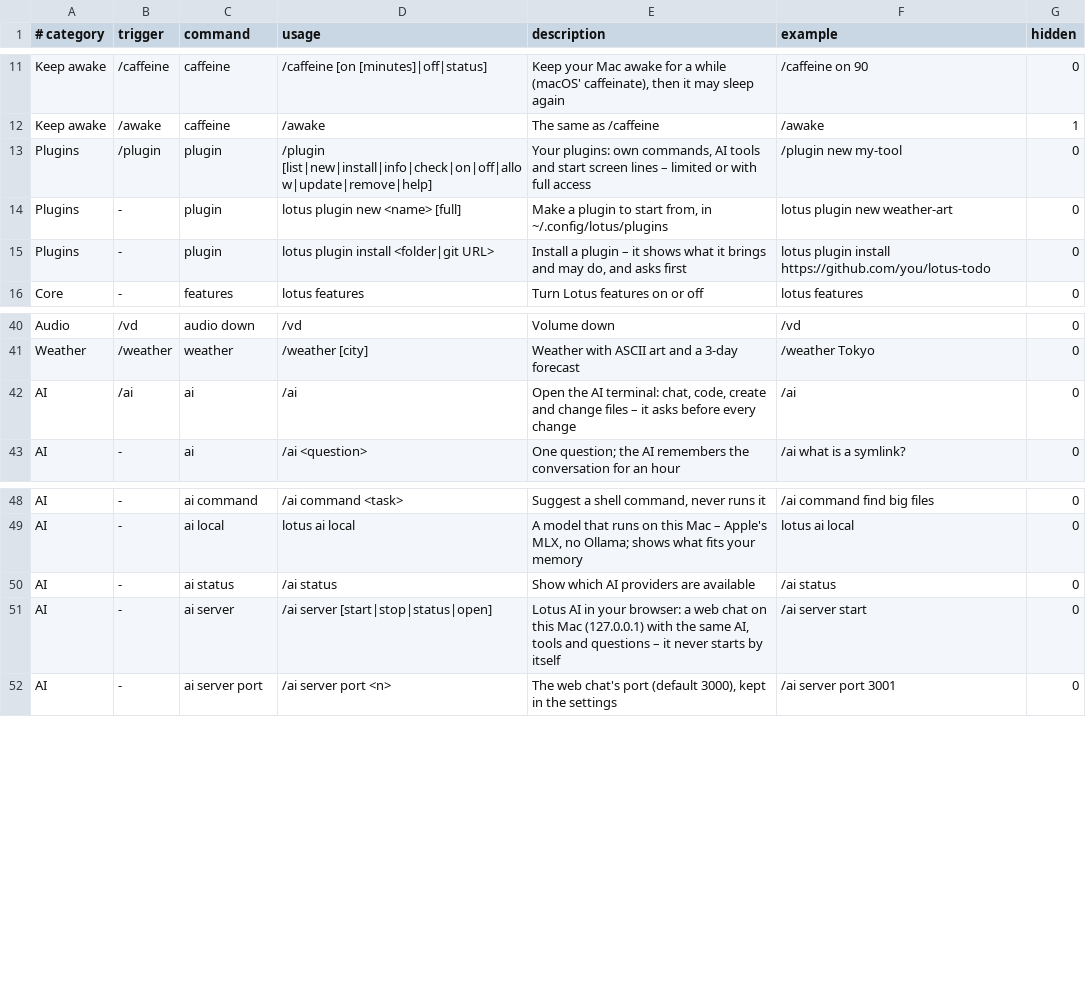
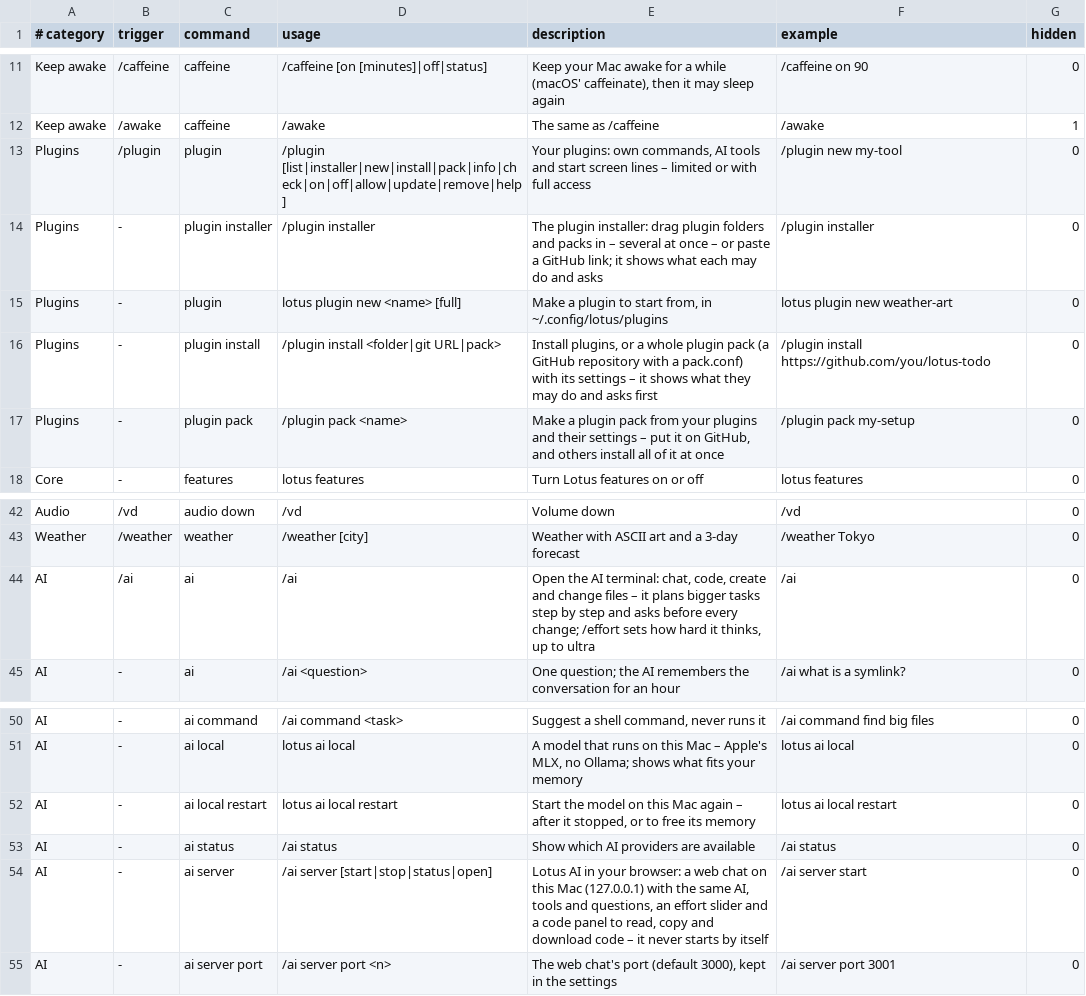
Before and after one commit to Fanxy13/homebrew-lotus, a TSV file: data/commands.tsv, drawn as a sheet; only a part is shown, gaps mark what is left out.

Commit message:
Lotus 2.17.0: plugin installer and packs – drag plugins in, install several with their settings, the pets know what is new

```diff
--- a/data/commands.tsv
+++ b/data/commands.tsv
@@ -12,5 +12,7 @@ Keep awake	/caffeine	caffeine	/caffeine [on [minutes]|off|status]	Keep your Mac
 Keep awake	/awake	caffeine	/awake	The same as /caffeine	/awake	1
-Plugins	/plugin	plugin	/plugin [list|new|install|info|check|on|off|allow|update|remove|help]	Your plugins: own commands, AI tools and start screen lines – limited or with full access	/plugin new my-tool	0
+Plugins	/plugin	plugin	/plugin [list|installer|new|install|pack|info|check|on|off|allow|update|remove|help]	Your plugins: own commands, AI tools and start screen lines – limited or with full access	/plugin new my-tool	0
+Plugins	-	plugin installer	/plugin installer	The plugin installer: drag plugin folders and packs in – several at once – or paste a GitHub link; it shows what each may do and asks	/plugin installer	0
 Plugins	-	plugin	lotus plugin new <name> [full]	Make a plugin to start from, in ~/.config/lotus/plugins	lotus plugin new weather-art	0
-Plugins	-	plugin	lotus plugin install <folder|git URL>	Install a plugin – it shows what it brings and may do, and asks first	lotus plugin install https://github.com/you/lotus-todo	0
+Plugins	-	plugin install	/plugin install <folder|git URL|pack>	Install plugins, or a whole plugin pack (a GitHub repository with a pack.conf) with its settings – it shows what they may do and asks first	/plugin install https://github.com/you/lotus-todo	0
+Plugins	-	plugin pack	/plugin pack <name>	Make a plugin pack from your plugins and their settings – put it on GitHub, and others install all of it at once	/plugin pack my-setup	0
 Core	-	features	lotus features	Turn Lotus features on or off	lotus features	0
@@ -41,3 +43,3 @@ Audio	/vd	audio down	/vd	Volume down	/vd	0
 Weather	/weather	weather	/weather [city]	Weather with ASCII art and a 3-day forecast	/weather Tokyo	0
-AI	/ai	ai	/ai	Open the AI terminal: chat, code, create and change files – it asks before every change	/ai	0
+AI	/ai	ai	/ai	Open the AI terminal: chat, code, create and change files – it plans bigger tasks step by step and asks before every change; /effort sets how hard it thinks, up to ultra	/ai	0
 AI	-	ai	/ai <question>	One question; the AI remembers the conversation for an hour	/ai what is a symlink?	0
@@ -49,4 +51,5 @@ AI	-	ai command	/ai command <task>	Suggest a shell command, never runs it	/ai co
 AI	-	ai local	lotus ai local	A model that runs on this Mac – Apple's MLX, no Ollama; shows what fits your memory	lotus ai local	0
+AI	-	ai local restart	lotus ai local restart	Start the model on this Mac again – after it stopped, or to free its memory	lotus ai local restart	0
 AI	-	ai status	/ai status	Show which AI providers are available	/ai status	0
-AI	-	ai server	/ai server [start|stop|status|open]	Lotus AI in your browser: a web chat on this Mac (127.0.0.1) with the same AI, tools and questions – it never starts by itself	/ai server start	0
+AI	-	ai server	/ai server [start|stop|status|open]	Lotus AI in your browser: a web chat on this Mac (127.0.0.1) with the same AI, tools and questions, an effort slider and a code panel to read, copy and download code – it never starts by itself	/ai server start	0
 AI	-	ai server port	/ai server port <n>	The web chat's port (default 3000), kept in the settings	/ai server port 3001	0
```
Also changed, not shown: 24 other files.
